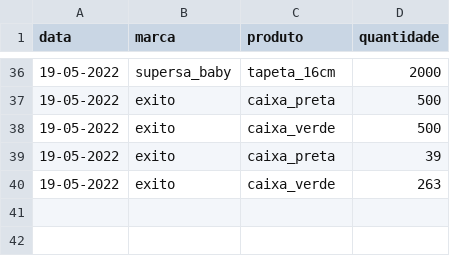
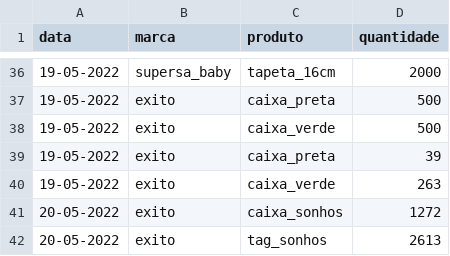
Before and after one commit to batistajoao54/portifolio-desenvolvendo, a CSV file: deposito.csv, drawn as a sheet; only a part is shown, gaps mark what is left out.

Commit message:
Update deposito.csv

```diff
--- a/deposito.csv
+++ b/deposito.csv
@@ -40 +40,3 @@ data,marca,produto,quantidade
 19-05-2022,exito,caixa_verde,263
+20-05-2022,exito,caixa_sonhos,1272
+20-05-2022,exito,tag_sonhos,2613
```
